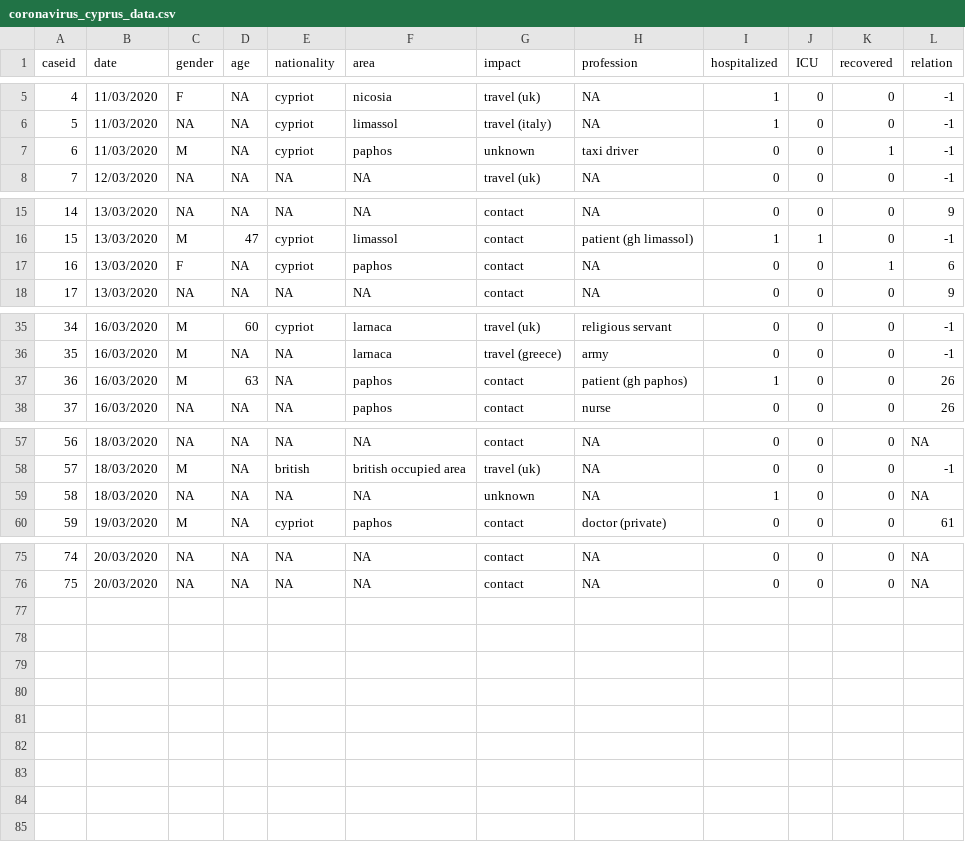
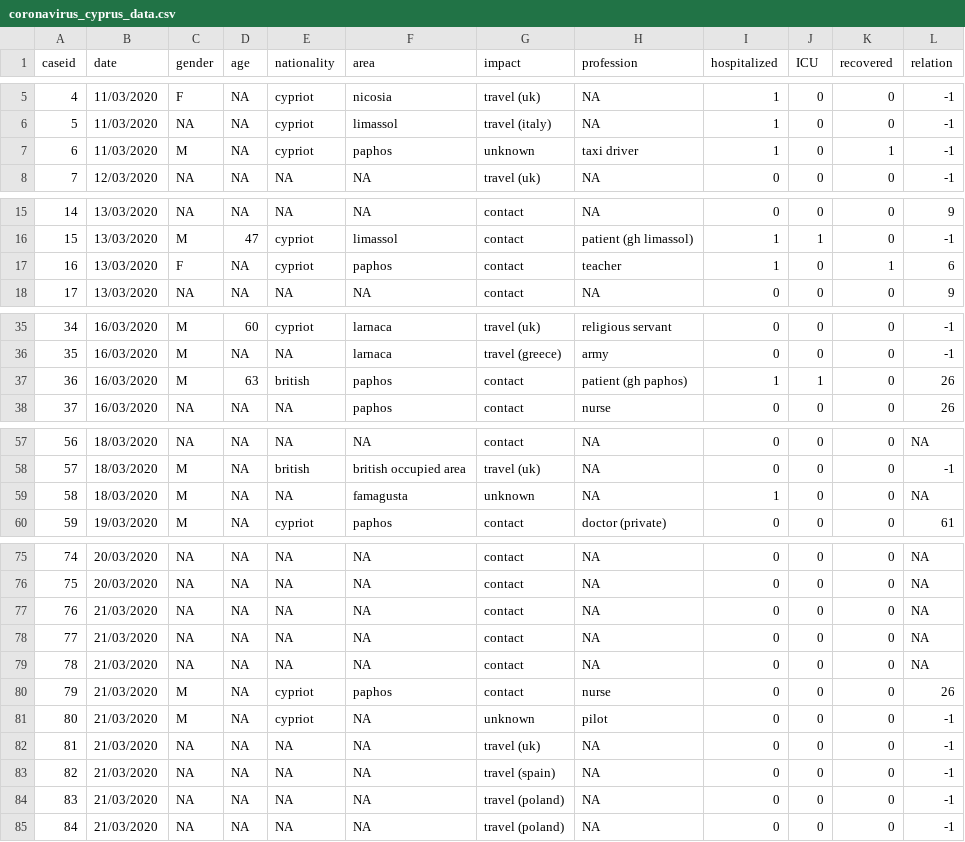
Before and after one commit to dtrihinas/covid-19-cyprus-data, a CSV file: coronavirus_cyprus_data.csv, drawn as a sheet; only a part is shown, gaps mark what is left out; the diff covers the shown part only.

Commit message:
data for 21/03/2020

```diff
--- a/coronavirus_cyprus_data.csv
+++ b/coronavirus_cyprus_data.csv
@@ -6,3 +6,3 @@ caseid,date,gender,age,nationality,area,impact,profession,hospitalized,ICU,recov
 5,11/03/2020,NA,NA,cypriot,limassol,travel (italy),NA,1,0,0,-1
-6,11/03/2020,M,NA,cypriot,paphos,unknown,taxi driver,0,0,1,-1
+6,11/03/2020,M,NA,cypriot,paphos,unknown,taxi driver,1,0,1,-1
 7,12/03/2020,NA,NA,NA,NA,travel (uk),NA,0,0,0,-1
@@ -16,3 +16,3 @@ caseid,date,gender,age,nationality,area,impact,profession,hospitalized,ICU,recov
 15,13/03/2020,M,47,cypriot,limassol,contact,patient (gh limassol),1,1,0,-1
-16,13/03/2020,F,NA,cypriot,paphos,contact,NA,0,0,1,6
+16,13/03/2020,F,NA,cypriot,paphos,contact,teacher,1,0,1,6
 17,13/03/2020,NA,NA,NA,NA,contact,NA,0,0,0,9
@@ -36,3 +36,3 @@ caseid,date,gender,age,nationality,area,impact,profession,hospitalized,ICU,recov
 35,16/03/2020,M,NA,NA,larnaca,travel (greece),army,0,0,0,-1
-36,16/03/2020,M,63,NA,paphos,contact,patient (gh paphos),1,0,0,26
+36,16/03/2020,M,63,british,paphos,contact,patient (gh paphos),1,1,0,26
 37,16/03/2020,NA,NA,NA,paphos,contact,nurse,0,0,0,26
@@ -58,3 +58,3 @@ caseid,date,gender,age,nationality,area,impact,profession,hospitalized,ICU,recov
 57,18/03/2020,M,NA,british,british occupied area,travel (uk),NA,0,0,0,-1
-58,18/03/2020,NA,NA,NA,NA,unknown,NA,1,0,0,NA
+58,18/03/2020,M,NA,NA,famagusta,unknown,NA,1,0,0,NA
 59,19/03/2020,M,NA,cypriot,paphos,contact,doctor (private),0,0,0,61
@@ -76 +76,10 @@ caseid,date,gender,age,nationality,area,impact,profession,hospitalized,ICU,recov
 75,20/03/2020,NA,NA,NA,NA,contact,NA,0,0,0,NA
+76,21/03/2020,NA,NA,NA,NA,contact,NA,0,0,0,NA
+77,21/03/2020,NA,NA,NA,NA,contact,NA,0,0,0,NA
+78,21/03/2020,NA,NA,NA,NA,contact,NA,0,0,0,NA
+79,21/03/2020,M,NA,cypriot,paphos,contact,nurse,0,0,0,26
+80,21/03/2020,M,NA,cypriot,NA,unknown,pilot,0,0,0,-1
+81,21/03/2020,NA,NA,NA,NA,travel (uk),NA,0,0,0,-1
+82,21/03/2020,NA,NA,NA,NA,travel (spain),NA,0,0,0,-1
+83,21/03/2020,NA,NA,NA,NA,travel (poland),NA,0,0,0,-1
+84,21/03/2020,NA,NA,NA,NA,travel (poland),NA,0,0,0,-1
```
Also changed, not shown: 1 edited cell elsewhere in this file.
